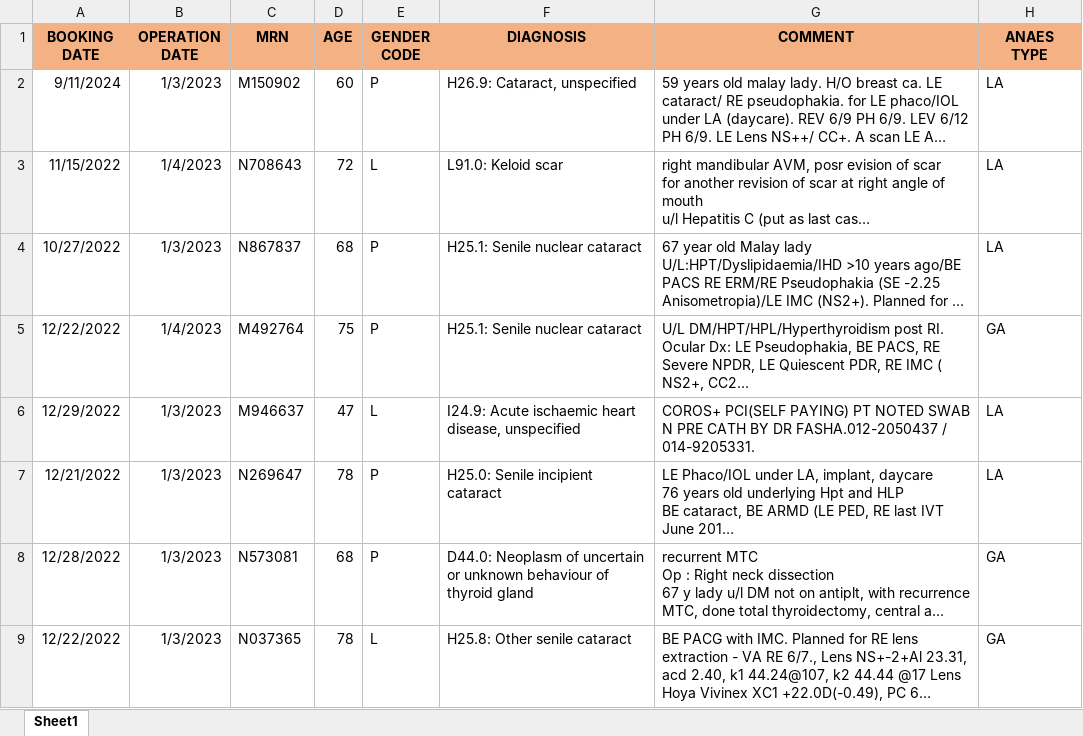
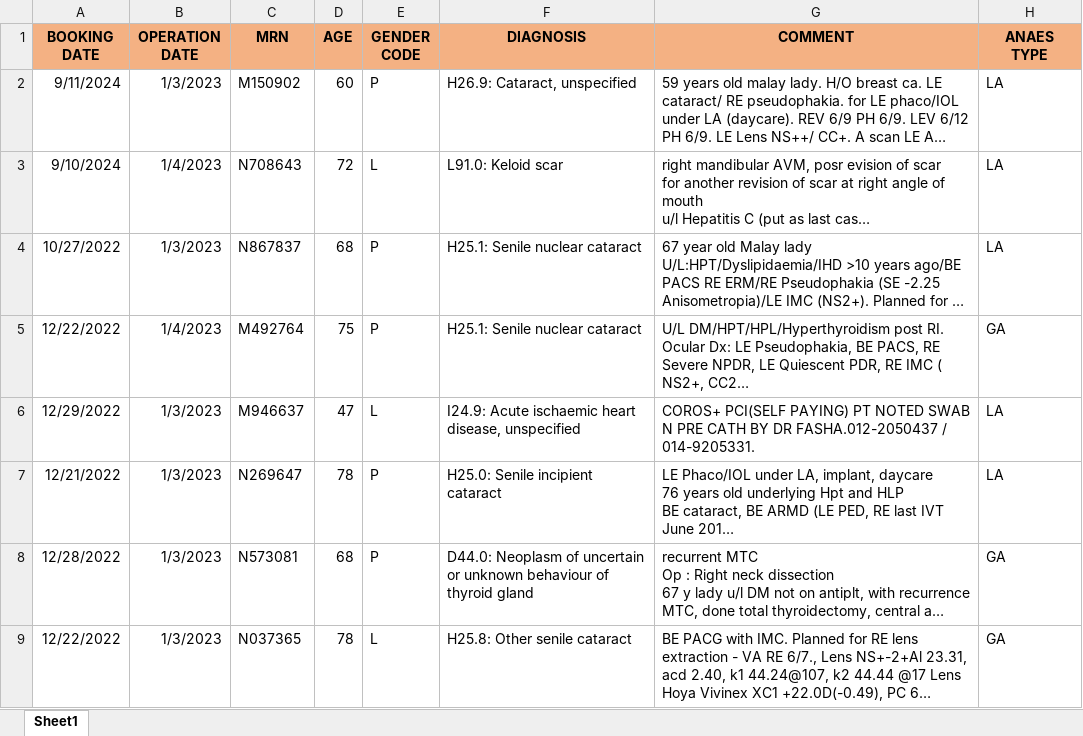
Before and after one commit to rizfanradya/backend_surgery_fastapi, an Excel workbook: test_data_masterplan.xlsx, sheet Sheet1, drawn as a sheet; only a part is shown; long unchanged cells end in …; values as stored, in another font and other column widths than the file's, no borders; the diff names each change by its address in the sheet, - before the commit and + after, or states it on an @@ line.

```diff
--- a/test_data_masterplan.xlsx (sheet Sheet1)
+++ b/test_data_masterplan.xlsx (sheet Sheet1)
-A3 (BOOKING DATE): 11/15/2022
+A3 (BOOKING DATE): 9/10/2024
```
Also changed, not shown: 1 other file.
